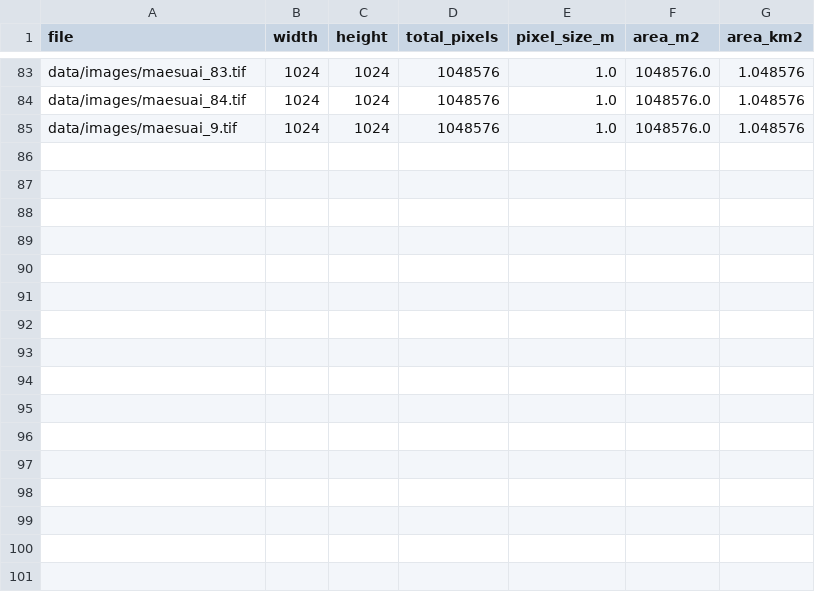
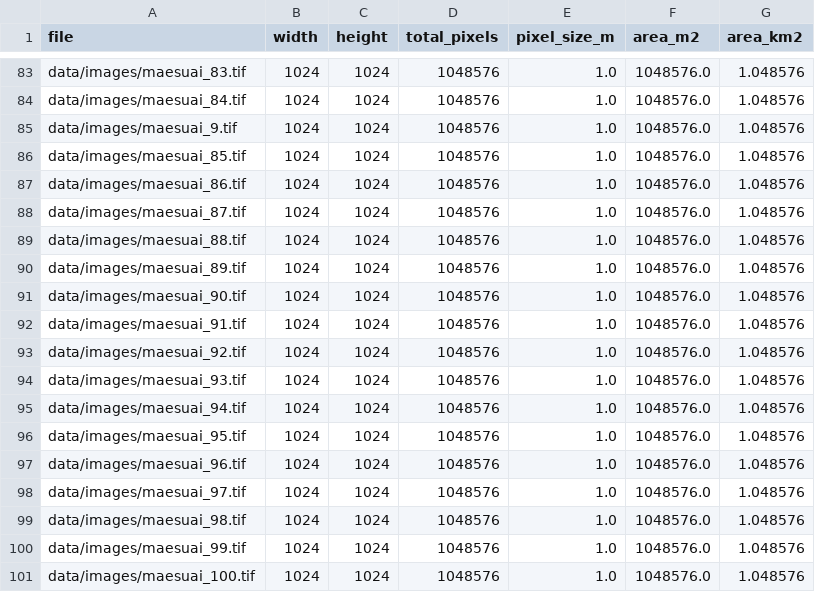
Before and after one commit to Leng201202/CEI-Dataset, a CSV file: data/image_area_pixel_1m.csv, drawn as a sheet; only a part is shown, gaps mark what is left out.

```diff
--- a/data/image_area_pixel_1m.csv
+++ b/data/image_area_pixel_1m.csv
@@ -85 +85,17 @@ data/images/maesuai_84.tif,1024,1024,1048576,1.0,1048576.0,1.048576
 data/images/maesuai_9.tif,1024,1024,1048576,1.0,1048576.0,1.048576
+data/images/maesuai_85.tif,1024,1024,1048576,1.0,1048576.0,1.048576
+data/images/maesuai_86.tif,1024,1024,1048576,1.0,1048576.0,1.048576
+data/images/maesuai_87.tif,1024,1024,1048576,1.0,1048576.0,1.048576
+data/images/maesuai_88.tif,1024,1024,1048576,1.0,1048576.0,1.048576
+data/images/maesuai_89.tif,1024,1024,1048576,1.0,1048576.0,1.048576
+data/images/maesuai_90.tif,1024,1024,1048576,1.0,1048576.0,1.048576
+data/images/maesuai_91.tif,1024,1024,1048576,1.0,1048576.0,1.048576
+data/images/maesuai_92.tif,1024,1024,1048576,1.0,1048576.0,1.048576
+data/images/maesuai_93.tif,1024,1024,1048576,1.0,1048576.0,1.048576
+data/images/maesuai_94.tif,1024,1024,1048576,1.0,1048576.0,1.048576
+data/images/maesuai_95.tif,1024,1024,1048576,1.0,1048576.0,1.048576
+data/images/maesuai_96.tif,1024,1024,1048576,1.0,1048576.0,1.048576
+data/images/maesuai_97.tif,1024,1024,1048576,1.0,1048576.0,1.048576
+data/images/maesuai_98.tif,1024,1024,1048576,1.0,1048576.0,1.048576
+data/images/maesuai_99.tif,1024,1024,1048576,1.0,1048576.0,1.048576
+data/images/maesuai_100.tif,1024,1024,1048576,1.0,1048576.0,1.048576
```
Also changed, not shown: data/image_area_google_earth.csv, 3 other files.
